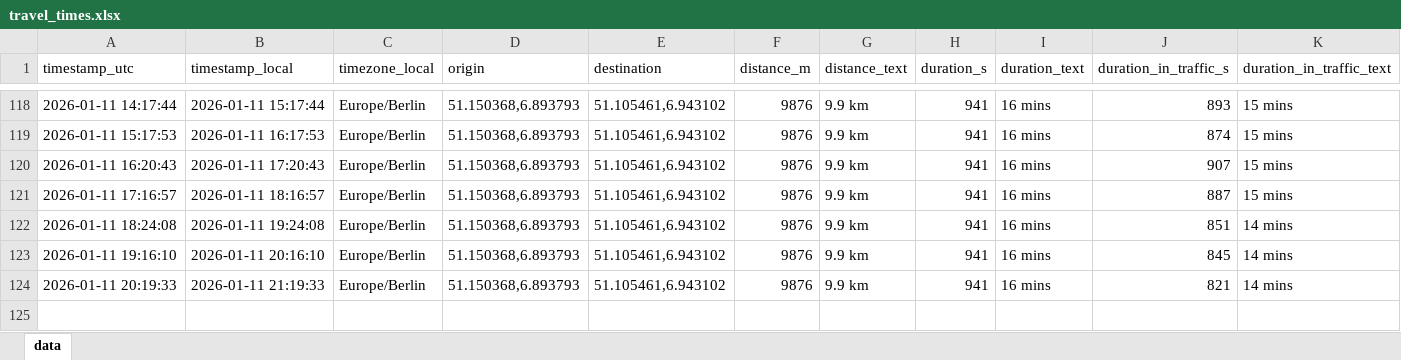
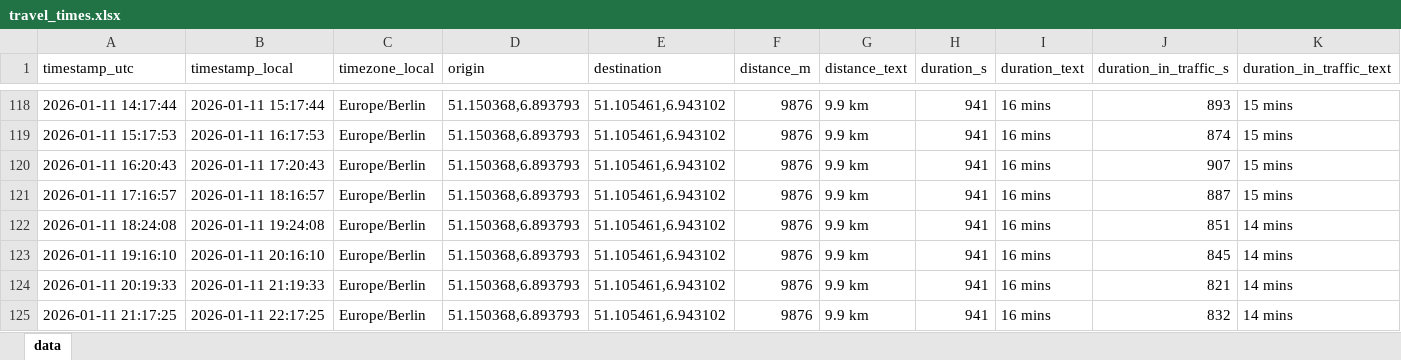
Before and after one commit to tobigrabosch-sketch/Fahrzeiten_new, an Excel workbook: data/travel_times.xlsx, sheet data, drawn as a sheet; only a part is shown, gaps mark what is left out; values as stored, in another font and other column widths than the file's, no borders; rows hold the shown columns only; the diff names each change by its address in the sheet, - before the commit and + after, or states it on an @@ line.

```diff
--- a/data/travel_times.xlsx (sheet data)
+++ b/data/travel_times.xlsx (sheet data)
+row 125: 2026-01-11 21:17:25 | 2026-01-11 22:17:25 | Europe/Berlin | 51.150368,6.893793 | 51.105461,6.943102 | 9876 | 9.9 km | 941 | 16 mins | 832 | 14 mins
```
Also changed, not shown: 1 other file.
